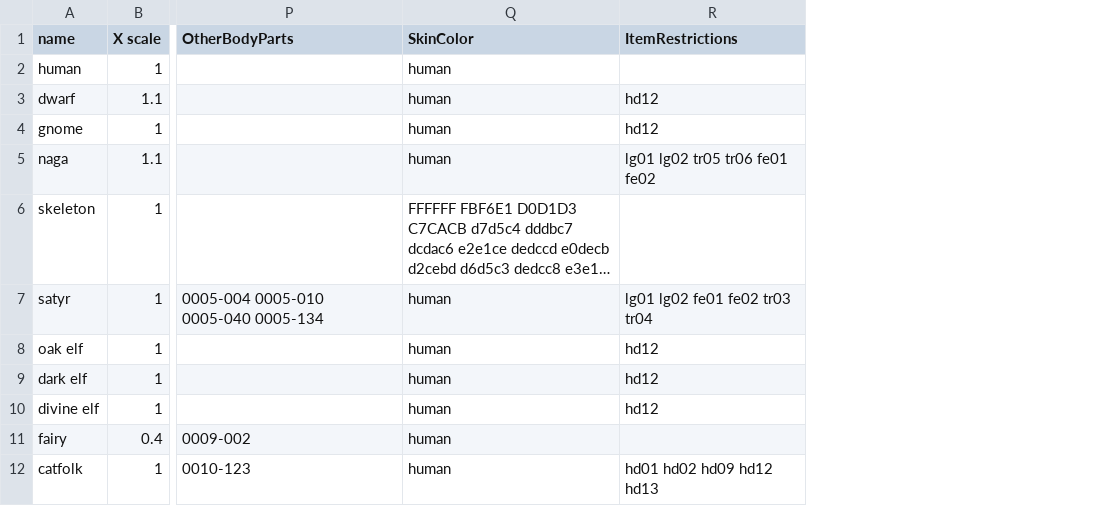
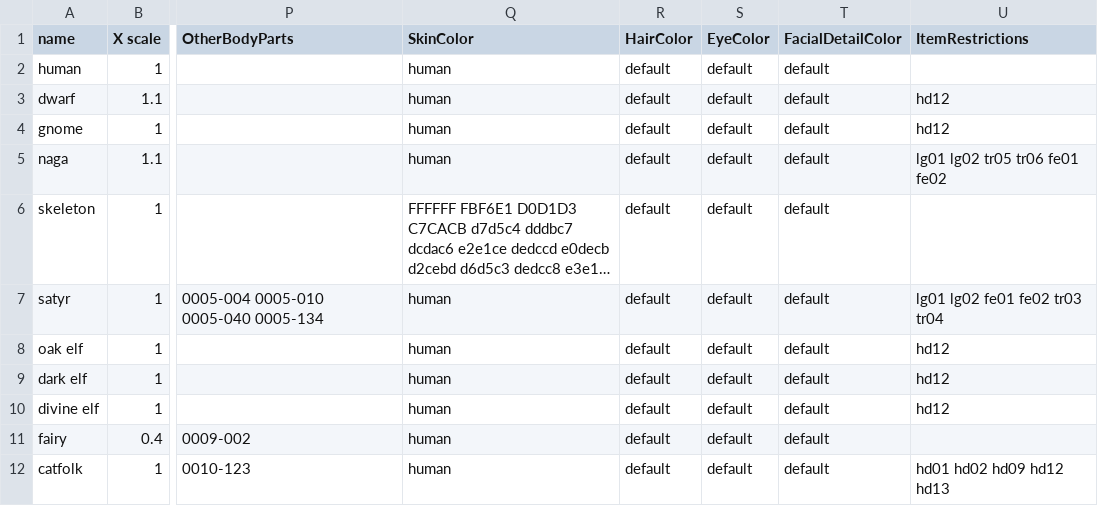
Before and after one commit to zhintze/Starquill, a CSV file: documents/Layer Export - species.csv, drawn as a sheet; only a part is shown, gaps mark what is left out; long unchanged cells end in …; the diff names each change by its address in the sheet, - before the commit and + after, or states it on an @@ line.

Commit message:
Add Color to Equipment

```diff
--- a/documents/Layer Export - species.csv
+++ b/documents/Layer Export - species.csv
+column R (HairColor), rows 2-12: all default
+column S (EyeColor), rows 2-12: all default
+column T (FacialDetailColor), rows 2-12: all default
```
Also changed, not shown: 9 other files.
